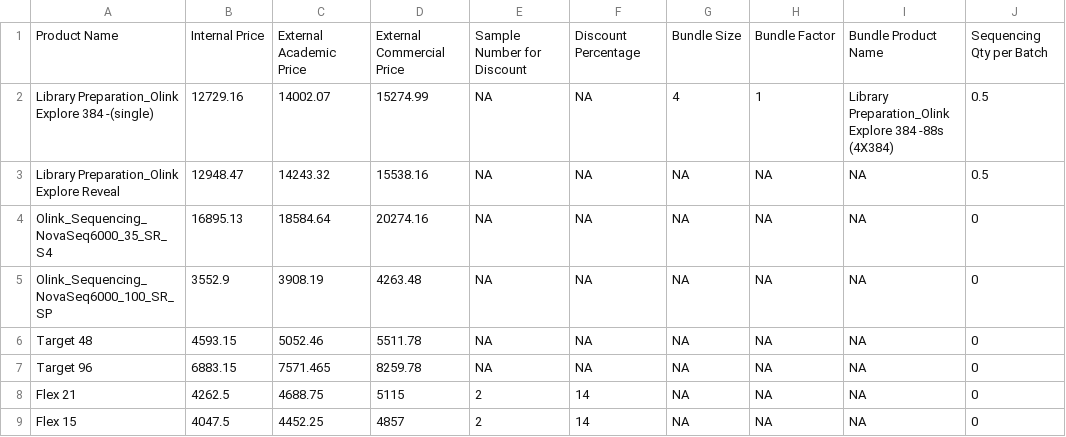
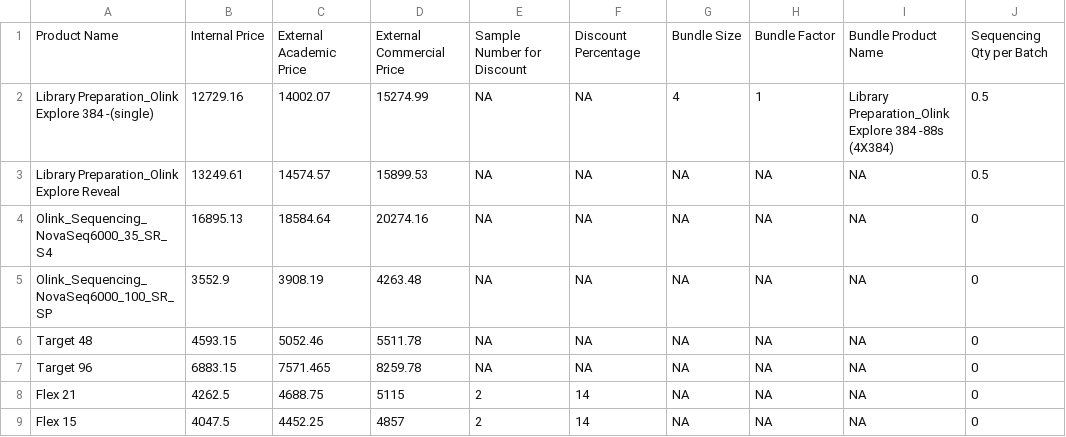
Before and after one commit to Paolo-Piazza/submission-forms, a CSV file: olink_cost_files/pricing_rules.csv, drawn as a sheet; only a part is shown; the diff names each change by its address in the sheet, - before the commit and + after, or states it on an @@ line.

Commit message:
Update pricing_rules.csv

```diff
--- a/olink_cost_files/pricing_rules.csv
+++ b/olink_cost_files/pricing_rules.csv
-B3: 12948.47
+B3: 13249.61
-C3: 14243.32
+C3: 14574.57
-D3: 15538.16
+D3: 15899.53
```
